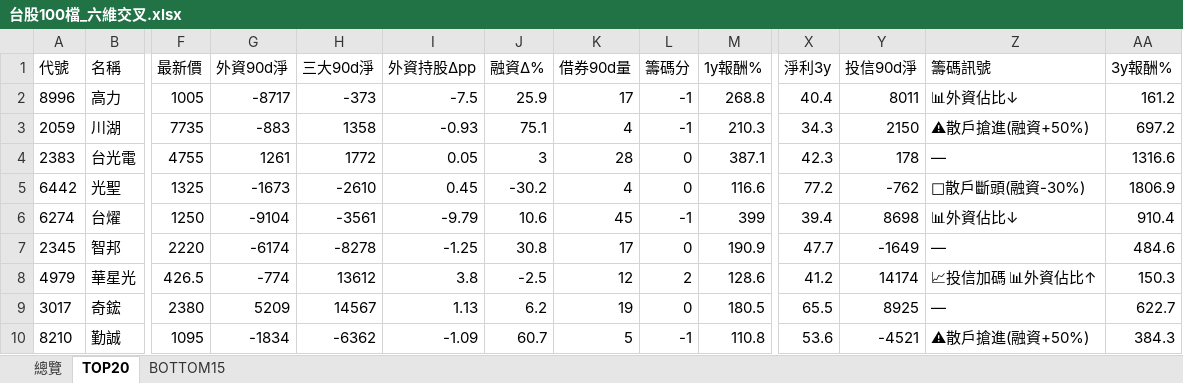
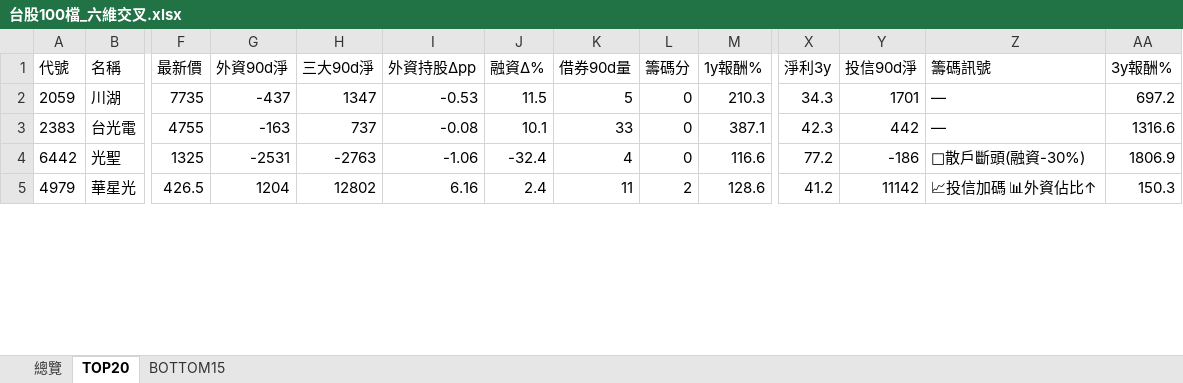
Before and after one commit to delphichi/big, an Excel workbook: data/台股100檔_六維交叉.xlsx, sheet TOP20, drawn as a sheet; only a part is shown, gaps mark what is left out; values as stored, in another font and other column widths than the file's, no borders; removed rows and columns are numbered as before the commit, all else as after; rows hold the shown columns only; the diff covers the shown part only; the diff names each change by its address in the sheet, - before the commit and + after, or states it on an @@ line.

```diff
--- a/data/台股100檔_六維交叉.xlsx (sheet TOP20)
+++ b/data/台股100檔_六維交叉.xlsx (sheet TOP20)
-row 2: 8996 | 高力 | 1005 | -8717 | -373 | -7.5 | 25.9 | 17 | -1 | 268.8 | 40.4 | 8011 | 📊外資佔比↓ | 161.2
-G2 (外資90d淨): -883
+G2 (外資90d淨): -437
-H2 (三大90d淨): 1358
+H2 (三大90d淨): 1347
-I2 (外資持股Δpp): -0.93
+I2 (外資持股Δpp): -0.53
-J2 (融資Δ%): 75.1
+J2 (融資Δ%): 11.5
-K2 (借券90d量): 4
+K2 (借券90d量): 5
-L2 (籌碼分): -1
+L2 (籌碼分): 0
-Y2 (投信90d淨): 2150
+Y2 (投信90d淨): 1701
-Z2 (籌碼訊號): ⚠散戶搶進(融資+50%)
+Z2 (籌碼訊號): —
-G3 (外資90d淨): 1261
+G3 (外資90d淨): -163
-H3 (三大90d淨): 1772
+H3 (三大90d淨): 737
-I3 (外資持股Δpp): 0.05
+I3 (外資持股Δpp): -0.08
-J3 (融資Δ%): 3
+J3 (融資Δ%): 10.1
-K3 (借券90d量): 28
+K3 (借券90d量): 33
-Y3 (投信90d淨): 178
+Y3 (投信90d淨): 442
-G4 (外資90d淨): -1673
+G4 (外資90d淨): -2531
-H4 (三大90d淨): -2610
+H4 (三大90d淨): -2763
-I4 (外資持股Δpp): 0.45
+I4 (外資持股Δpp): -1.06
-J4 (融資Δ%): -30.2
+J4 (融資Δ%): -32.4
-Y4 (投信90d淨): -762
+Y4 (投信90d淨): -186
-row 6: 6274 | 台燿 | 1250 | -9104 | -3561 | -9.79 | 10.6 | 45 | -1 | 399 | 39.4 | 8698 | 📊外資佔比↓ | 910.4
-row 7: 2345 | 智邦 | 2220 | -6174 | -8278 | -1.25 | 30.8 | 17 | 0 | 190.9 | 47.7 | -1649 | — | 484.6
-G5 (外資90d淨): -774
+G5 (外資90d淨): 1204
-H5 (三大90d淨): 13612
+H5 (三大90d淨): 12802
-I5 (外資持股Δpp): 3.8
+I5 (外資持股Δpp): 6.16
-J5 (融資Δ%): -2.5
+J5 (融資Δ%): 2.4
-K5 (借券90d量): 12
+K5 (借券90d量): 11
-Y5 (投信90d淨): 14174
+Y5 (投信90d淨): 11142
-row 9: 3017 | 奇鋐 | 2380 | 5209 | 14567 | 1.13 | 6.2 | 19 | 0 | 180.5 | 65.5 | 8925 | — | 622.7
-row 10: 8210 | 勤誠 | 1095 | -1834 | -6362 | -1.09 | 60.7 | 5 | -1 | 110.8 | 53.6 | -4521 | ⚠散戶搶進(融資+50%) | 384.3
```
Also changed, not shown: 10 added rows, 5 removed rows and 32 edited cells elsewhere in this sheet, sheet 總覽, sheet BOTTOM15, data/macro_signals.xlsx, data/台股_籌碼儀表板.xlsx, 5 other files.
